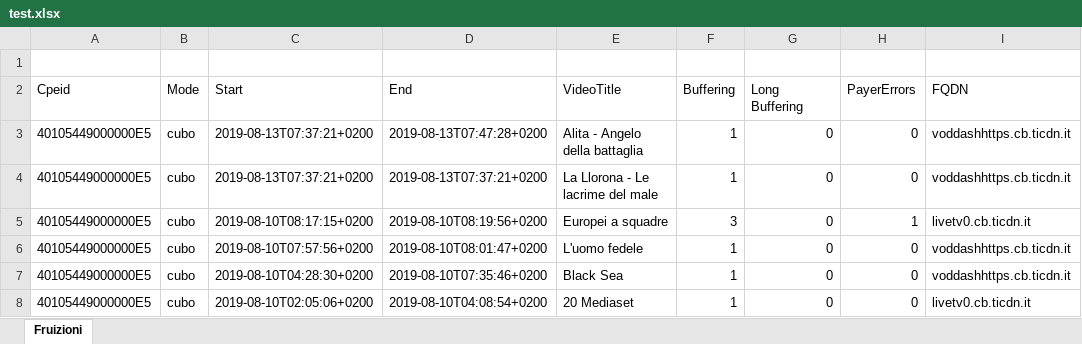
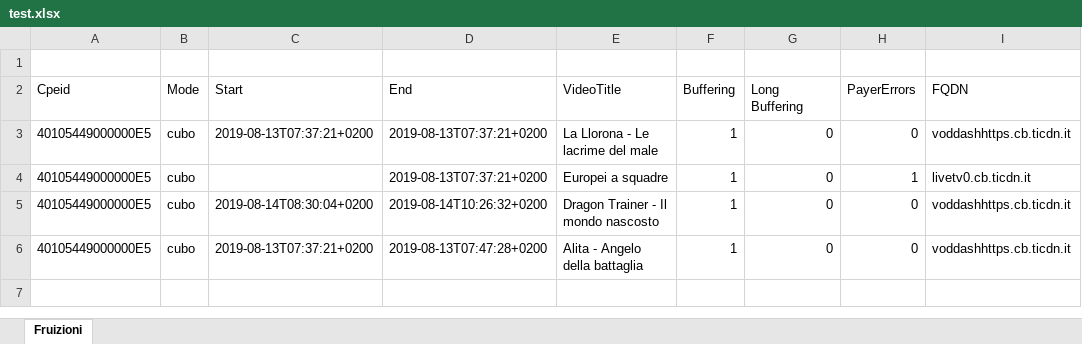
Before and after one commit to axamon/ngaspclient, an Excel workbook: test.xlsx, sheet Fruizioni, drawn as a sheet; values as stored, in another font and other column widths than the file's, no borders; removed rows and columns are numbered as before the commit, all else as after; the diff names each change by its address in the sheet, - before the commit and + after, or states it on an @@ line.

```diff
--- a/test.xlsx (sheet Fruizioni)
+++ b/test.xlsx (sheet Fruizioni)
@@ row 4 moved to row 3: 40105449000000E5 @@
+row 4: 40105449000000E5 | cubo |  | 2019-08-13T07:37:21+0200 | Europei a squadre | 1 | 0 | 1 | livetv0.cb.ticdn.it
+row 5: 40105449000000E5 | cubo | 2019-08-14T08:30:04+0200 | 2019-08-14T10:26:32+0200 | Dragon Trainer - Il mondo nascosto | 1 | 0 | 0 | voddashhttps.cb.ticdn.it
-row 5: 40105449000000E5 | cubo | 2019-08-10T08:17:15+0200 | 2019-08-10T08:19:56+0200 | Europei a squadre | 3 | 0 | 1 | livetv0.cb.ticdn.it
-row 6: 40105449000000E5 | cubo | 2019-08-10T07:57:56+0200 | 2019-08-10T08:01:47+0200 | L'uomo fedele | 1 | 0 | 0 | voddashhttps.cb.ticdn.it
-row 7: 40105449000000E5 | cubo | 2019-08-10T04:28:30+0200 | 2019-08-10T07:35:46+0200 | Black Sea | 1 | 0 | 0 | voddashhttps.cb.ticdn.it
-row 8: 40105449000000E5 | cubo | 2019-08-10T02:05:06+0200 | 2019-08-10T04:08:54+0200 | 20 Mediaset | 1 | 0 | 0 | livetv0.cb.ticdn.it
```
Also changed, not shown: 30 other files.
